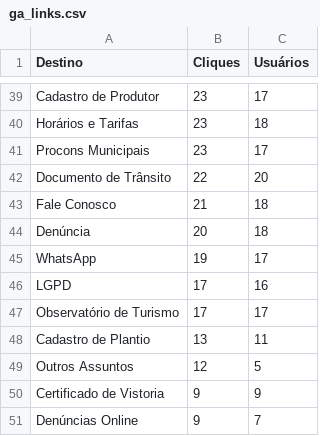
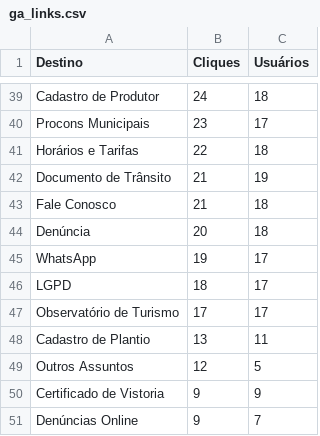
Before and after one commit to fabioramos-02/matomo, a CSV file: matomo-analytics-dashboard/exports/ga_links.csv, drawn as a sheet; only a part is shown, gaps mark what is left out; removed rows and columns are numbered as before the commit, all else as after; the diff covers the shown part only; the diff names each change by its address in the sheet, - before the commit and + after, or states it on an @@ line.

```diff
--- a/matomo-analytics-dashboard/exports/ga_links.csv
+++ b/matomo-analytics-dashboard/exports/ga_links.csv
-B39 (Cliques): 23
+B39 (Cliques): 24
-C39 (Usuários): 17
+C39 (Usuários): 18
-row 40: Horários e Tarifas | 23 | 18
+row 41: Horários e Tarifas | 22 | 18
-B42 (Cliques): 22
+B42 (Cliques): 21
-C42 (Usuários): 20
+C42 (Usuários): 19
-B46 (Cliques): 17
+B46 (Cliques): 18
-C46 (Usuários): 16
+C46 (Usuários): 17
```
Also changed, not shown: 1 added row, 1 removed row and 62 edited cells elsewhere in this file, matomo-analytics-dashboard/exports/ga_cities.csv, matomo-analytics-dashboard/exports/ga_funnel.csv, 4 other files.
